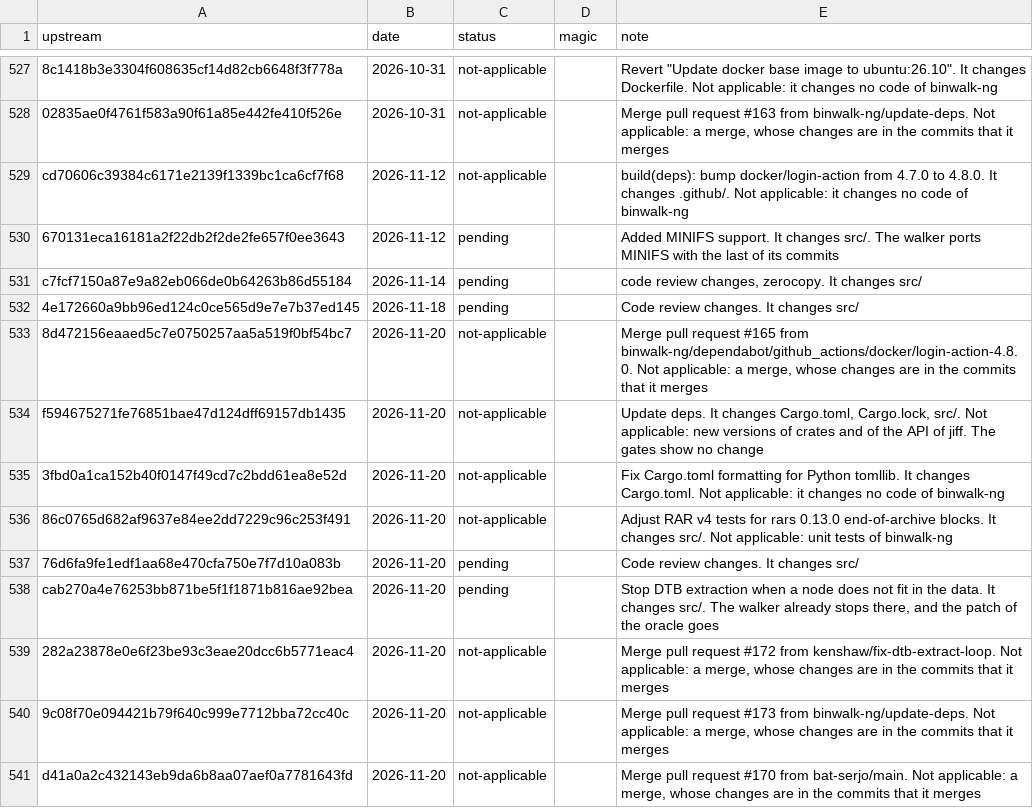
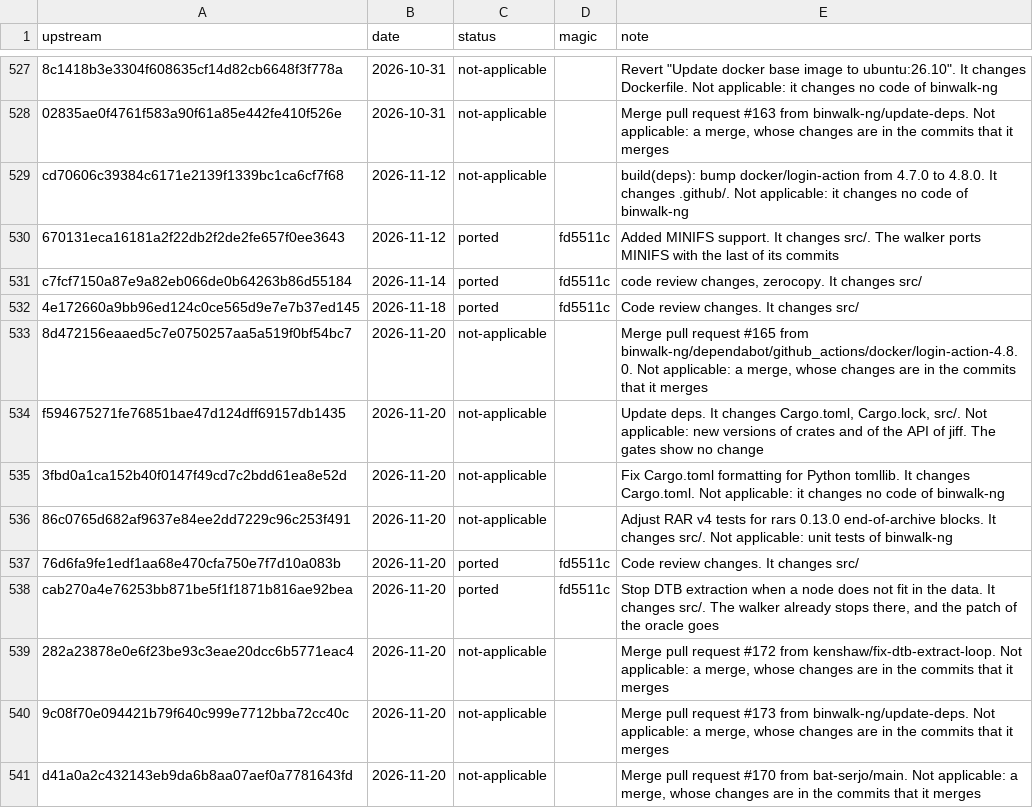
Before and after one commit to xo/magic, a TSV file: docs/upstream/binwalk-ng.tsv, drawn as a sheet; only a part is shown, gaps mark what is left out; the diff names each change by its address in the sheet, - before the commit and + after, or states it on an @@ line.

```diff
--- a/docs/upstream/binwalk-ng.tsv
+++ b/docs/upstream/binwalk-ng.tsv
-C530:C532 (status): pending
+C530:C532 (status): ported
-D530:D532 (magic): (empty)
+D530:D532 (magic): fd5511c
-C537:C538 (status): pending
+C537:C538 (status): ported
-D537:D538 (magic): (empty)
+D537:D538 (magic): fd5511c
```
Also changed, not shown: docs/upstream/file.tsv, docs/upstream/upstreams.tsv.
